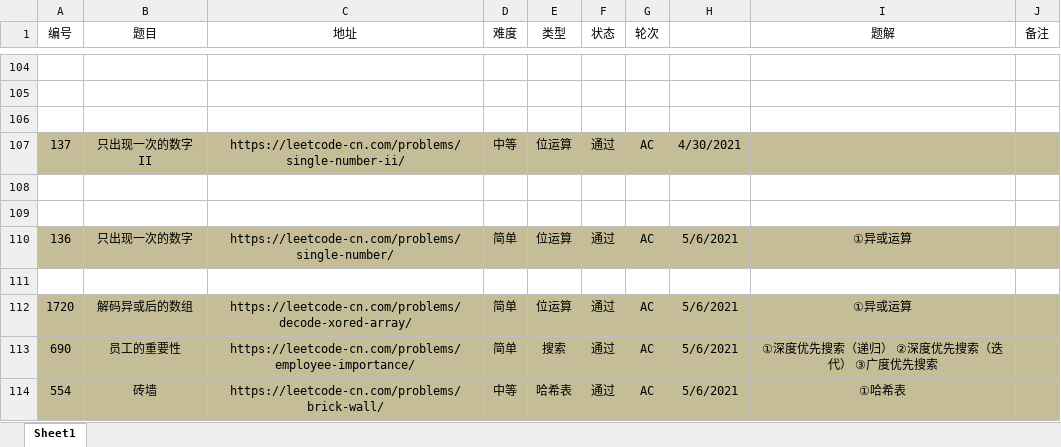
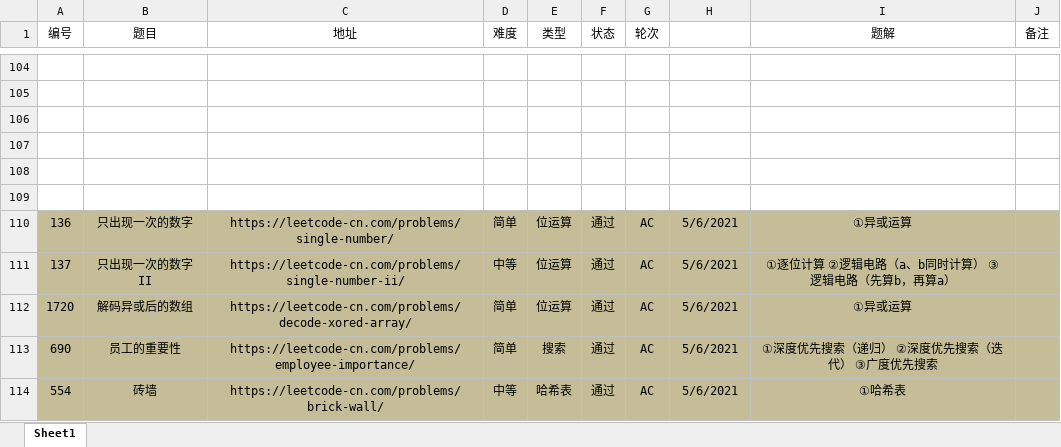
Before and after one commit to moonspiritacm/Leetcode-Java, an Excel workbook: notes/刷题清单.xlsx, sheet Sheet1, drawn as a sheet; only a part is shown, gaps mark what is left out; values as stored, in another font and other column widths than the file's, no borders; the diff names each change by its address in the sheet, - before the commit and + after, or states it on an @@ line.

Commit message:
Problem 0137 AC

```diff
--- a/notes/刷题清单.xlsx (sheet Sheet1)
+++ b/notes/刷题清单.xlsx (sheet Sheet1)
-row 107: 137 | 只出现一次的数字 II | https://leetcode-cn.com/problems/single-number-ii/ | 中等 | 位运算 | 通过 | AC | 4/30/2021
+row 107: (empty)
-A107:J107 fill: #C4BD97
+A107:J107 fill: none
-row 111: (empty)
+row 111: 137 | 只出现一次的数字 II | https://leetcode-cn.com/problems/single-number-ii/ | 中等 | 位运算 | 通过 | AC | 5/6/2021 | ①逐位计算 ②逻辑电路（a、b同时计算） ③逻辑电路（先算b，再算a）
-A111:J111 fill: none
+A111:J111 fill: #C4BD97
```
Also changed, not shown: 3 other files.
